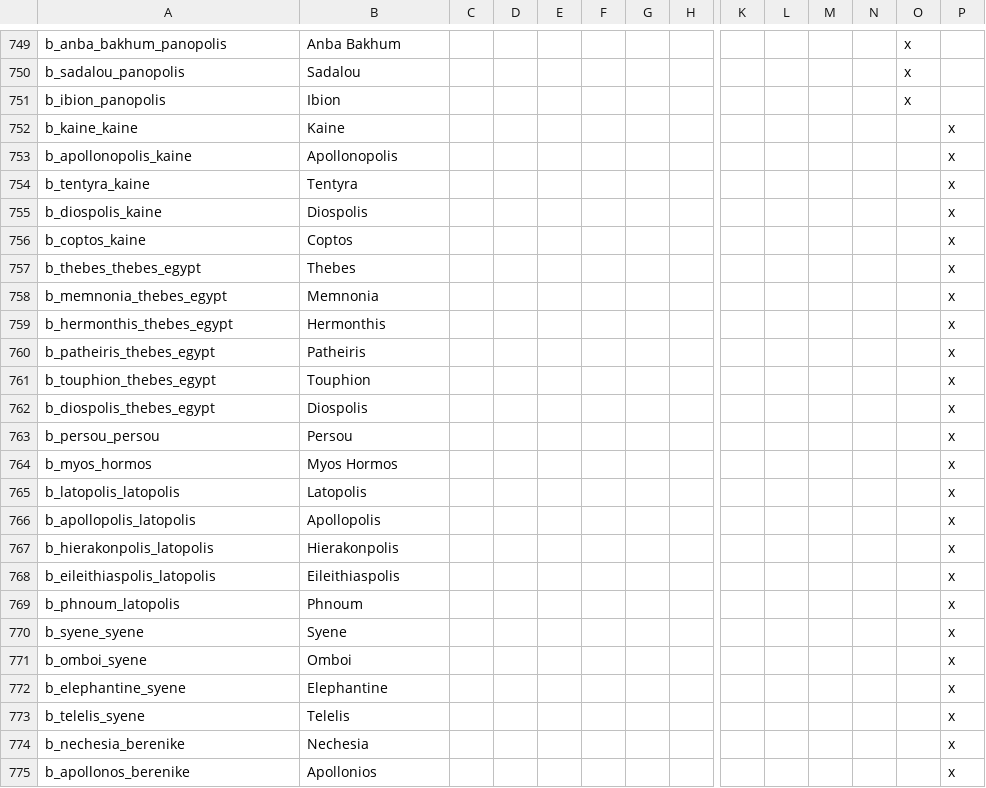
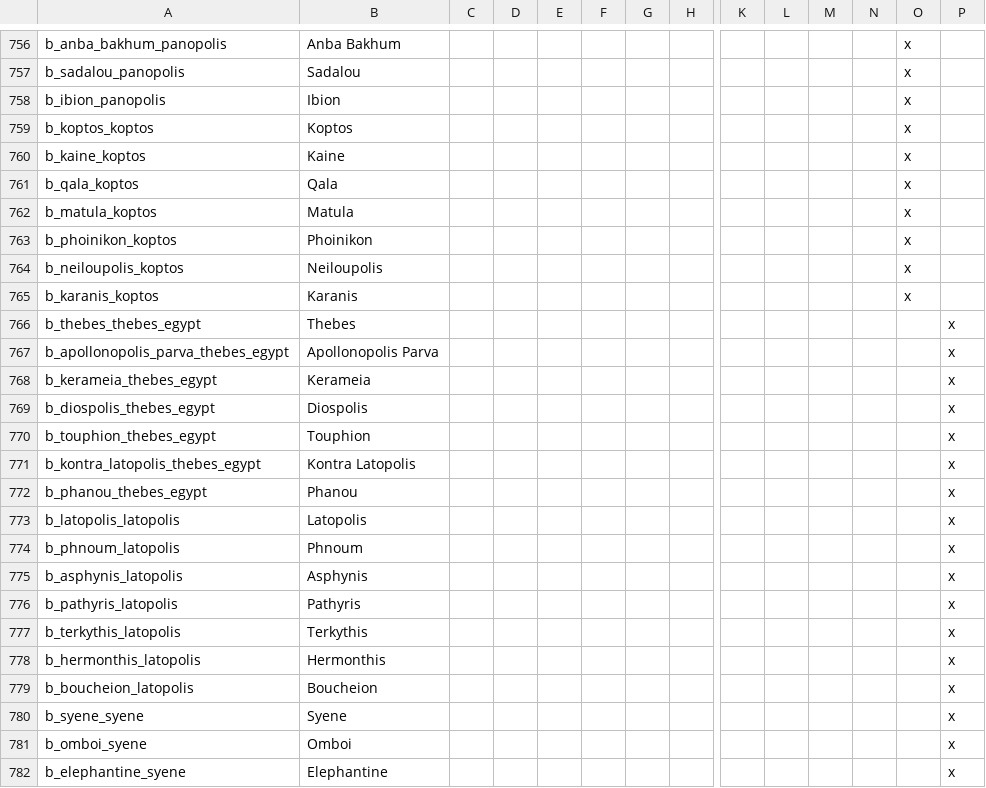
Before and after one commit to tannerflick4/Diadochi-Kings-Revival, a CSV file: DK Map Work/localisation/BARONIES.csv, drawn as a sheet; only a part is shown, gaps mark what is left out; the shorter side is filled out with more unchanged rows; removed rows and columns are numbered as before the commit, all else as after; rows hold the shown columns only; the diff covers the shown part only; the diff names each change by its address in the sheet, - before the commit and + after, or states it on an @@ line.

```diff
--- a/DK Map Work/localisation/BARONIES.csv
+++ b/DK Map Work/localisation/BARONIES.csv
-row 752: b_kaine_kaine | Kaine |  |  |  |  |  |  |  |  |  |  |  | x
-row 753: b_apollonopolis_kaine | Apollonopolis |  |  |  |  |  |  |  |  |  |  |  | x
-row 754: b_tentyra_kaine | Tentyra |  |  |  |  |  |  |  |  |  |  |  | x
-row 755: b_diospolis_kaine | Diospolis |  |  |  |  |  |  |  |  |  |  |  | x
-row 756: b_coptos_kaine | Coptos |  |  |  |  |  |  |  |  |  |  |  | x
+row 759: b_koptos_koptos | Koptos |  |  |  |  |  |  |  |  |  |  | x
+row 760: b_kaine_koptos | Kaine |  |  |  |  |  |  |  |  |  |  | x
+row 761: b_qala_koptos | Qala |  |  |  |  |  |  |  |  |  |  | x
+row 762: b_matula_koptos | Matula |  |  |  |  |  |  |  |  |  |  | x
+row 763: b_phoinikon_koptos | Phoinikon |  |  |  |  |  |  |  |  |  |  | x
+row 764: b_neiloupolis_koptos | Neiloupolis |  |  |  |  |  |  |  |  |  |  | x
+row 765: b_karanis_koptos | Karanis |  |  |  |  |  |  |  |  |  |  | x
+row 767: b_apollonopolis_parva_thebes_egypt | Apollonopolis Parva |  |  |  |  |  |  |  |  |  |  |  | x
-A768: b_memnonia_thebes_egypt
+A768: b_kerameia_thebes_egypt
-B768: Memnonia
+B768: Kerameia
-row 759: b_hermonthis_thebes_egypt | Hermonthis |  |  |  |  |  |  |  |  |  |  |  | x
-row 760: b_patheiris_thebes_egypt | Patheiris |  |  |  |  |  |  |  |  |  |  |  | x
-row 763: b_persou_persou | Persou |  |  |  |  |  |  |  |  |  |  |  | x
-row 764: b_myos_hormos | Myos Hormos |  |  |  |  |  |  |  |  |  |  |  | x
@@ row 761 moved to row 770: b_touphion_thebes_egypt @@
+row 771: b_kontra_latopolis_thebes_egypt | Kontra Latopolis |  |  |  |  |  |  |  |  |  |  |  | x
+row 772: b_phanou_thebes_egypt | Phanou |  |  |  |  |  |  |  |  |  |  |  | x
-row 766: b_apollopolis_latopolis | Apollopolis |  |  |  |  |  |  |  |  |  |  |  | x
-row 767: b_hierakonpolis_latopolis | Hierakonpolis |  |  |  |  |  |  |  |  |  |  |  | x
-row 768: b_eileithiaspolis_latopolis | Eileithiaspolis |  |  |  |  |  |  |  |  |  |  |  | x
+row 775: b_asphynis_latopolis | Asphynis |  |  |  |  |  |  |  |  |  |  |  | x
+row 776: b_pathyris_latopolis | Pathyris |  |  |  |  |  |  |  |  |  |  |  | x
+row 777: b_terkythis_latopolis | Terkythis |  |  |  |  |  |  |  |  |  |  |  | x
+row 778: b_hermonthis_latopolis | Hermonthis |  |  |  |  |  |  |  |  |  |  |  | x
+row 779: b_boucheion_latopolis | Boucheion |  |  |  |  |  |  |  |  |  |  |  | x
```
Also changed, not shown: 9 added rows, 1 removed row and 8 edited cells elsewhere in this file, DK Map Work/localisation/COUNTIES.csv, DK Map Work/map/definition.csv, 11 other files.
